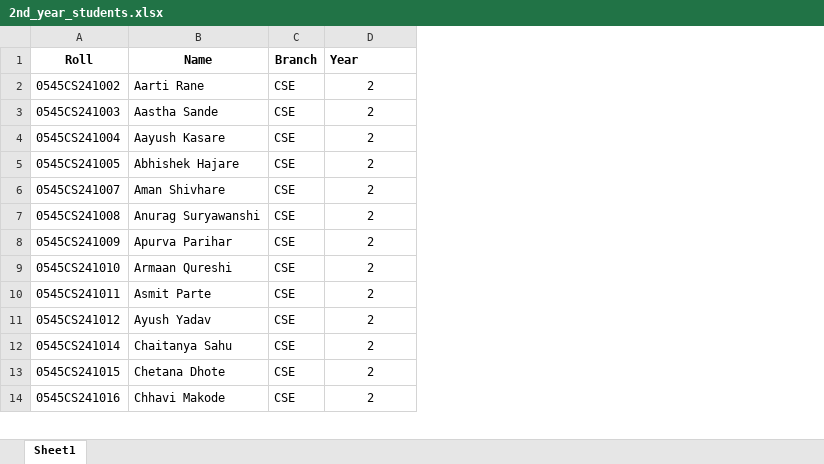
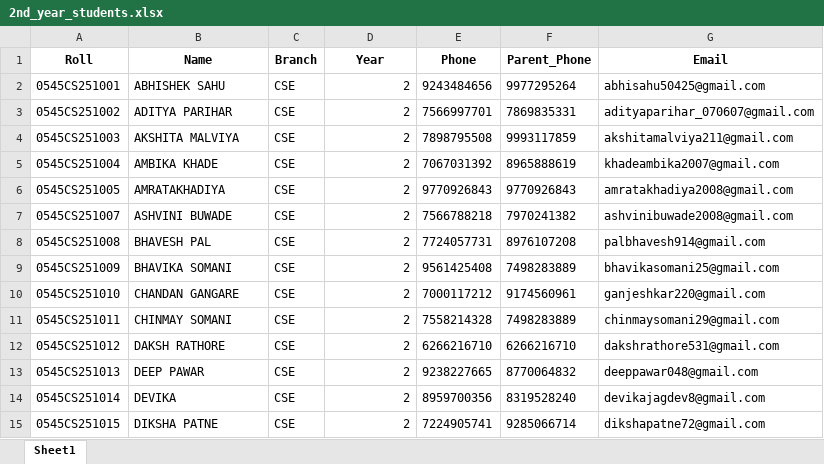
Before and after one commit to en-rmohane/college-attendance-system, an Excel workbook: data/2nd_year_students.xlsx, sheet Sheet1, drawn as a sheet; only a part is shown; values as stored, in another font and other column widths than the file's, no borders; addresses are those after the commit; the diff covers the shown part only; the diff names each change by its address in the sheet, - before the commit and + after, or states it on an @@ line.

```diff
--- a/data/2nd_year_students.xlsx (sheet Sheet1)
+++ b/data/2nd_year_students.xlsx (sheet Sheet1)
+column E (Phone), rows 3-15: 7566997701 | 7898795508 | 7067031392 | 9770926843 | 7566788218 | 7724057731 | 9561425408 | 7000117212 | 7558214328 | 6266216710 | 9238227665 | 8959700356 | 7224905741
+column F (Parent_Phone), rows 3-15: 7869835331 | 9993117859 | 8965888619 | 9770926843 | 7970241382 | 8976107208 | 7498283889 | 9174560961 | 7498283889 | 6266216710 | 8770064832 | 8319528240 | 9285066714
+column G (Email), rows 3-15: adityaparihar_070607@gmail.com | akshitamalviya211@gmail.com | khadeambika2007@gmail.com | amratakhadiya2008@gmail.com | ashvinibuwade2008@gmail.com | palbhavesh914@gmail.com | bhavikasomani25@gmail.com | ganjeshkar220@gmail.com | chinmaysomani29@gmail.com | dakshrathore531@gmail.com | deeppawar048@gmail.com | devikajagdev8@gmail.com | dikshapatne72@gmail.com
-D1 alignment: left
+D1 alignment: center
+row 2: 0545CS251001 | ABHISHEK SAHU | CSE | 2 | 9243484656 | 9977295264 | abhisahu50425@gmail.com
-A3 (Roll): 0545CS241002
+A3 (Roll): 0545CS251002
-B3 (Name): Aarti Rane
+B3 (Name): ADITYA PARIHAR
-D3:D15 alignment: center
+D3:D15 alignment: right
-A4 (Roll): 0545CS241003
+A4 (Roll): 0545CS251003
-B4 (Name): Aastha Sande
+B4 (Name): AKSHITA MALVIYA
-A5 (Roll): 0545CS241004
+A5 (Roll): 0545CS251004
-B5 (Name): Aayush Kasare
+B5 (Name): AMBIKA KHADE
-A6 (Roll): 0545CS241005
+A6 (Roll): 0545CS251005
-B6 (Name): Abhishek Hajare
+B6 (Name): AMRATAKHADIYA
-A7 (Roll): 0545CS241007
+A7 (Roll): 0545CS251007
-B7 (Name): Aman Shivhare
+B7 (Name): ASHVINI BUWADE
-A8 (Roll): 0545CS241008
+A8 (Roll): 0545CS251008
-B8 (Name): Anurag Suryawanshi
+B8 (Name): BHAVESH PAL
-A9 (Roll): 0545CS241009
+A9 (Roll): 0545CS251009
-B9 (Name): Apurva Parihar
+B9 (Name): BHAVIKA SOMANI
-A10 (Roll): 0545CS241010
+A10 (Roll): 0545CS251010
-B10 (Name): Armaan Qureshi
+B10 (Name): CHANDAN GANGARE
-A11 (Roll): 0545CS241011
+A11 (Roll): 0545CS251011
-B11 (Name): Asmit Parte
+B11 (Name): CHINMAY SOMANI
-A12 (Roll): 0545CS241012
+A12 (Roll): 0545CS251012
-B12 (Name): Ayush Yadav
+B12 (Name): DAKSH RATHORE
-A13 (Roll): 0545CS241014
+A13 (Roll): 0545CS251013
-B13 (Name): Chaitanya Sahu
+B13 (Name): DEEP PAWAR
-A14 (Roll): 0545CS241015
+A14 (Roll): 0545CS251014
-B14 (Name): Chetana Dhote
+B14 (Name): DEVIKA
-A15 (Roll): 0545CS241016
+A15 (Roll): 0545CS251015
-B15 (Name): Chhavi Makode
+B15 (Name): DIKSHA PATNE
```
Also changed, not shown: 5 added rows, 7 removed rows, 96 edited cells and cell formats elsewhere in this sheet, data/3rd_year_students.xlsx, data/4th_year_students.xlsx, 2 other files.
